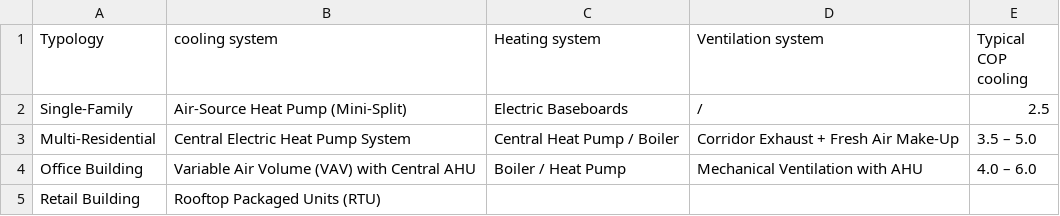
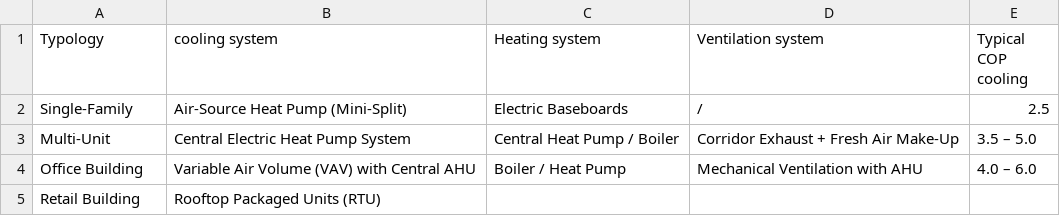
Before and after one commit to ogavalda/Fiches_b-timents, a CSV file: SFD_2026/hvac_mapping.csv, drawn as a sheet.

```diff
--- a/SFD_2026/hvac_mapping.csv
+++ b/SFD_2026/hvac_mapping.csv
@@ -2,3 +2,3 @@
 Single-Family,Air-Source Heat Pump (Mini-Split),Electric Baseboards,/,2.5
-Multi-Residential,Central Electric Heat Pump System,Central Heat Pump / Boiler,Corridor Exhaust + Fresh Air Make-Up,3.5 – 5.0
+Multi-Unit,Central Electric Heat Pump System,Central Heat Pump / Boiler,Corridor Exhaust + Fresh Air Make-Up,3.5 – 5.0
 Office Building,Variable Air Volume (VAV) with Central AHU,Boiler / Heat Pump,Mechanical Ventilation with AHU,4.0 – 6.0
```
Also changed, not shown: 10 other files.
